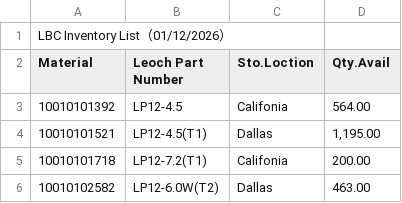
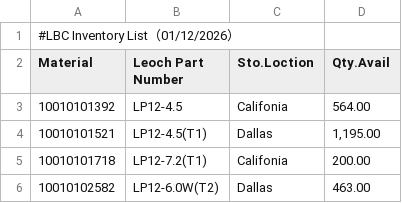
Before and after one commit to jasminelee9208/Leoch-inventory, a CSV file: inventory.csv, drawn as a sheet; only a part is shown; the diff names each change by its address in the sheet, - before the commit and + after, or states it on an @@ line.

Commit message:
Update inventory.csv

```diff
--- a/inventory.csv
+++ b/inventory.csv
-A1 (Material): LBC Inventory List（01/12/2026）
+A1 (Material): #LBC Inventory List（01/12/2026）
```
